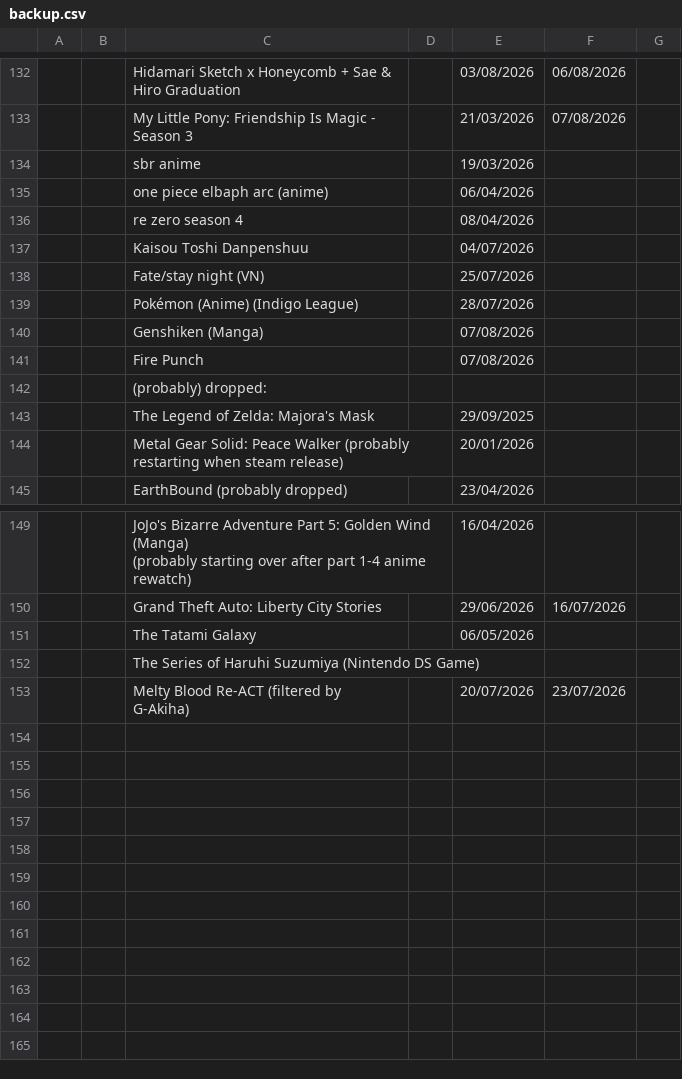
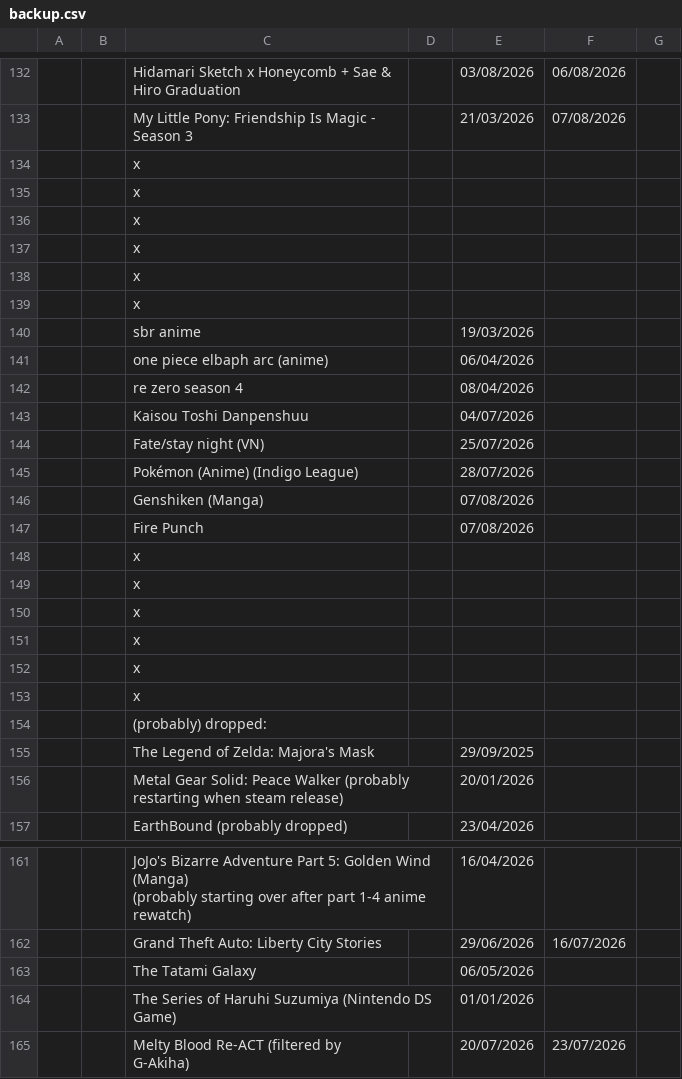
Before and after one commit to tdkumon/Zackenbarsch-Backup, a CSV file: backup.csv, drawn as a sheet; only a part is shown, gaps mark what is left out.

```diff
--- a/backup.csv
+++ b/backup.csv
@@ -137,2 +137,8 @@
 "","","My Little Pony: Friendship Is Magic - Season 3","","21/03/2026","07/08/2026","","","","","","","","","","","","","","","","","","","","",""
+"","","x","","","","","","","","","","","","","","","","","","","","","","","",""
+"","","x","","","","","","","","","","","","","","","","","","","","","","","",""
+"","","x","","","","","","","","","","","","","","","","","","","","","","","",""
+"","","x","","","","","","","","","","","","","","","","","","","","","","","",""
+"","","x","","","","","","","","","","","","","","","","","","","","","","","",""
+"","","x","","","","","","","","","","","","","","","","","","","","","","","",""
 "","","sbr anime","","19/03/2026","","","","","","","","","","","","","","","","","","","","","",""
@@ -145,2 +151,8 @@
 "","","Fire Punch","","07/08/2026","","","","","","","","","","","","","","","","","","","","","",""
+"","","x","","","","","","","","","","","","","","","","","","","","","","","",""
+"","","x","","","","","","","","","","","","","","","","","","","","","","","",""
+"","","x","","","","","","","","","","","","","","","","","","","","","","","",""
+"","","x","","","","","","","","","","","","","","","","","","","","","","","",""
+"","","x","","","","","","","","","","","","","","","","","","","","","","","",""
+"","","x","","","","","","","","","","","","","","","","","","","","","","","",""
 "","","(probably) dropped:","","","","","","","","","","","","","","","","","","","","","","","",""
@@ -156,3 +168,3 @@
 "","","The Tatami Galaxy","","06/05/2026","","","","","","","","","","","","","","","","","","","","","",""
-"","","The Series of Haruhi Suzumiya (Nintendo DS Game)","","","","","","","","","","","","","","","","","","","","","","","",""
+"","","The Series of Haruhi Suzumiya (Nintendo DS Game)","","01/01/2026","","","","","","","","","","","","","","","","","","","","","",""
 "","","Melty Blood Re-ACT (filtered by G-Akiha)","","20/07/2026","23/07/2026","","","","","","","","","","","","","","","","","","","","",""
```
